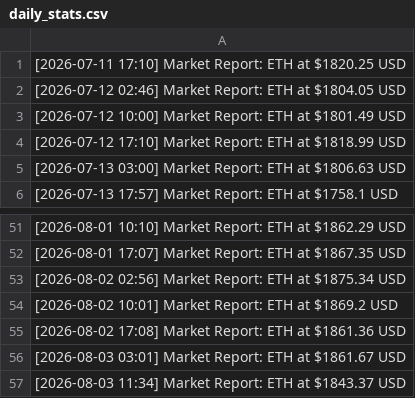
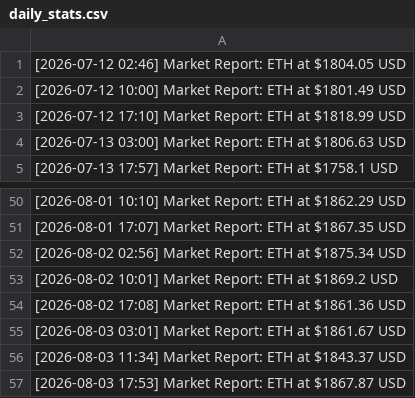
Before and after one commit to turgenevaalisa853/testnet, a CSV file: daily_stats.csv, drawn as a sheet; only a part is shown, gaps mark what is left out; removed rows and columns are numbered as before the commit, all else as after; the diff names each change by its address in the sheet, - before the commit and + after, or states it on an @@ line.

Commit message:
data: eth price update 2026-08-03 17:53 [skip ci]

```diff
--- a/daily_stats.csv
+++ b/daily_stats.csv
-row 1: [2026-07-11 17:10] Market Report: ETH at $1820.25 USD
+row 57: [2026-08-03 17:53] Market Report: ETH at $1867.87 USD
```
